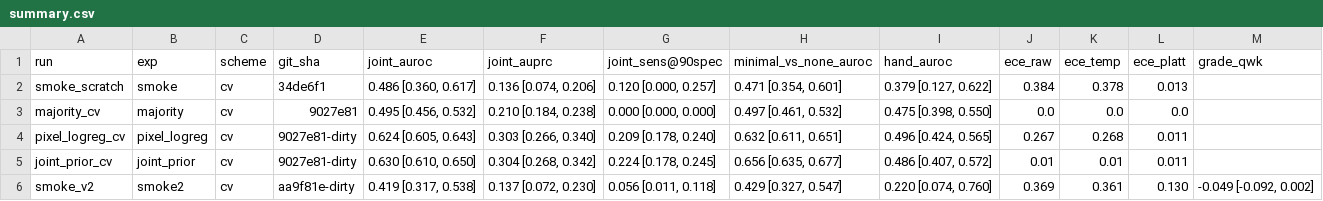
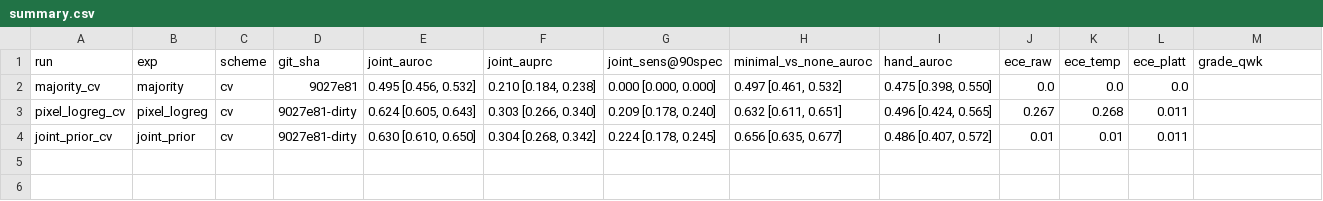
Before and after one commit to lavanyaagarwal2006/Project_Arthritis_v2, a CSV file: results/summary.csv, drawn as a sheet.

Commit message:
results: drop smoke rows

```diff
--- a/results/summary.csv
+++ b/results/summary.csv
@@ -1,3 +1,2 @@
 run,exp,scheme,git_sha,joint_auroc,joint_auprc,joint_sens@90spec,minimal_vs_none_auroc,hand_auroc,ece_raw,ece_temp,ece_platt,grade_qwk
-smoke_scratch,smoke,cv,34de6f1,"0.486 [0.360, 0.617]","0.136 [0.074, 0.206]","0.120 [0.000, 0.257]","0.471 [0.354, 0.601]","0.379 [0.127, 0.622]",0.384,0.378,0.013,
 majority_cv,majority,cv,9027e81,"0.495 [0.456, 0.532]","0.210 [0.184, 0.238]","0.000 [0.000, 0.000]","0.497 [0.461, 0.532]","0.475 [0.398, 0.550]",0.0,0.0,0.0,
@@ -5,2 +4 @@ pixel_logreg_cv,pixel_logreg,cv,9027e81-dirty,"0.624 [0.605, 0.643]","0.303 [0.2
 joint_prior_cv,joint_prior,cv,9027e81-dirty,"0.630 [0.610, 0.650]","0.304 [0.268, 0.342]","0.224 [0.178, 0.245]","0.656 [0.635, 0.677]","0.486 [0.407, 0.572]",0.01,0.01,0.011,
-smoke_v2,smoke2,cv,aa9f81e-dirty,"0.419 [0.317, 0.538]","0.137 [0.072, 0.230]","0.056 [0.011, 0.118]","0.429 [0.327, 0.547]","0.220 [0.074, 0.760]",0.369,0.361,0.130,"-0.049 [-0.092, 0.002]"
```
